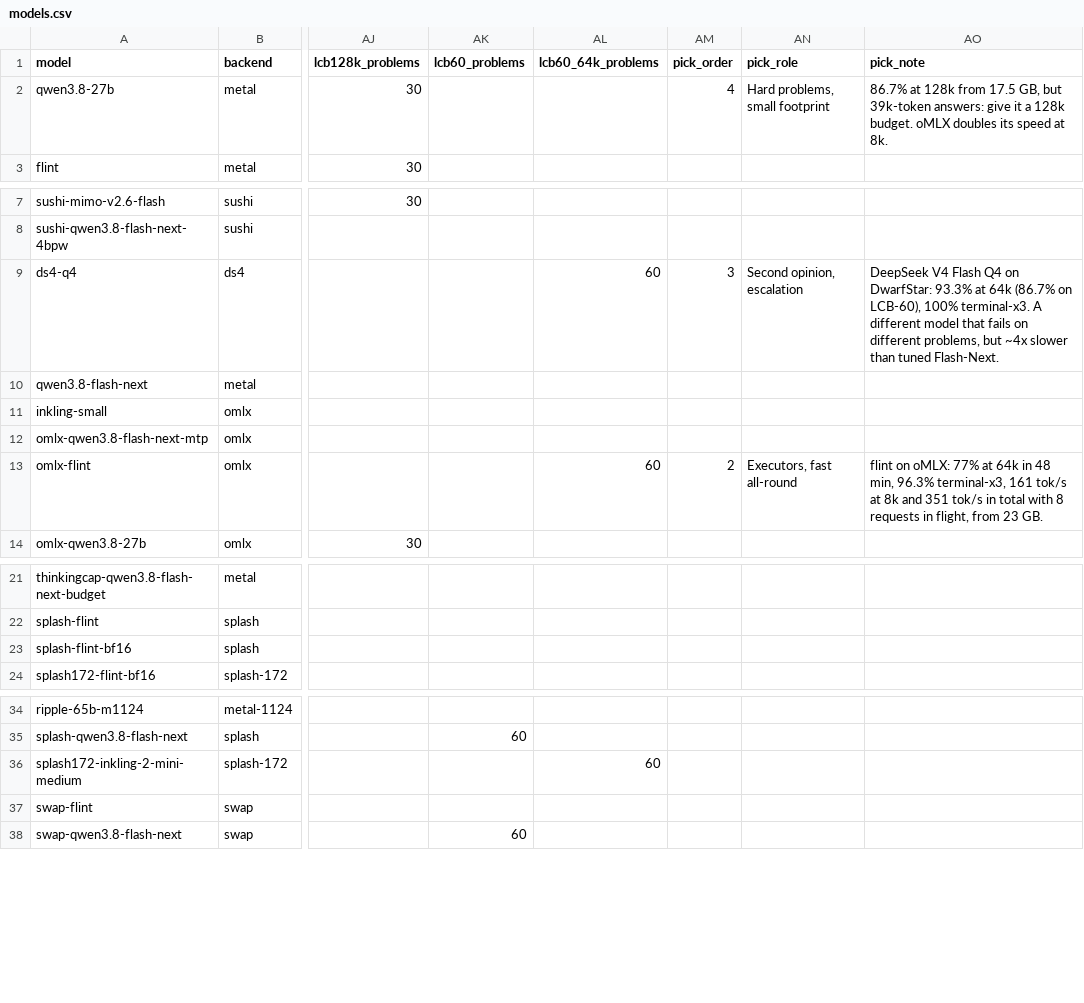
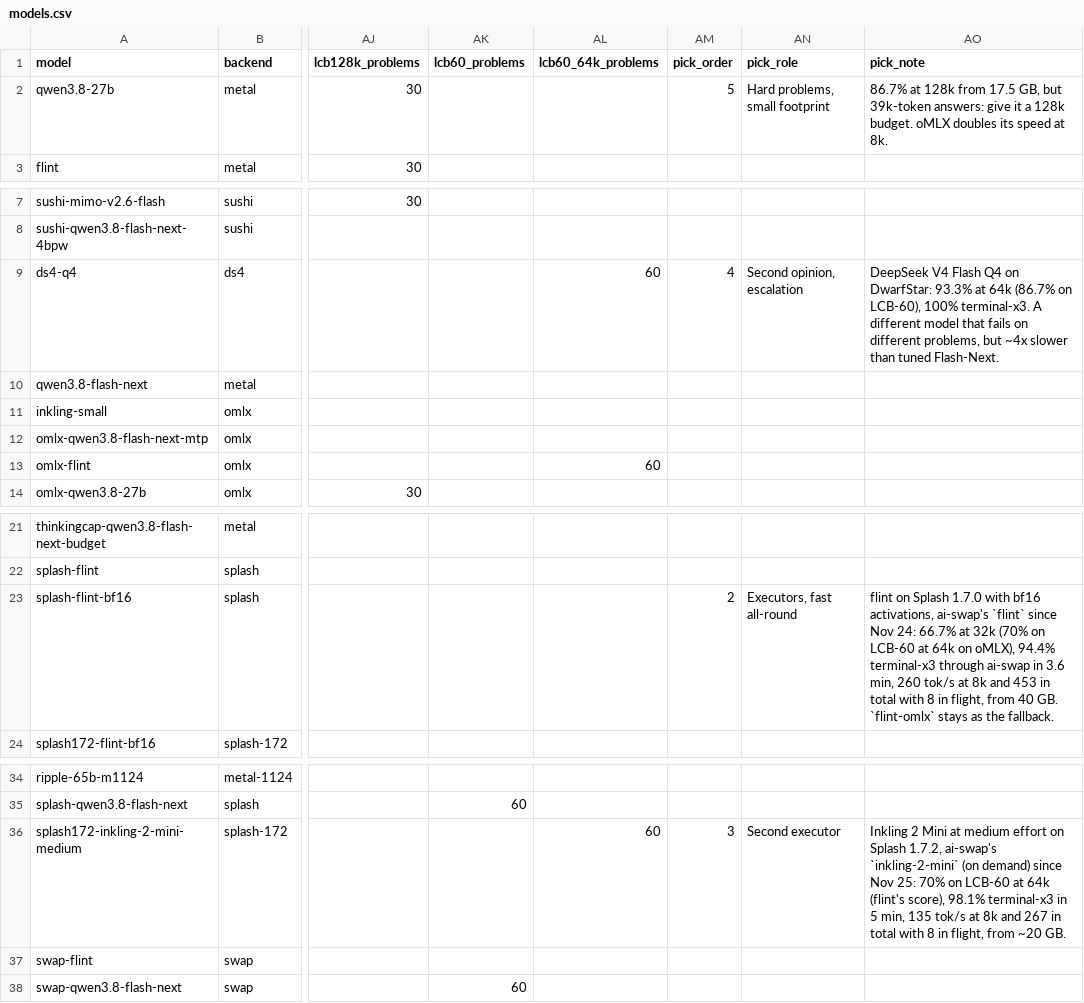
Before and after one commit to hofftodd/ai-bench, a CSV file: dashboard/data-mac/models.csv, drawn as a sheet; only a part is shown, gaps mark what is left out; the diff names each change by its address in the sheet, - before the commit and + after, or states it on an @@ line.

```diff
--- a/dashboard/data-mac/models.csv
+++ b/dashboard/data-mac/models.csv
-AM2 (pick_order): 4
+AM2 (pick_order): 5
-AM9 (pick_order): 3
+AM9 (pick_order): 4
-AM13 (pick_order): 2
+AM13 (pick_order): (empty)
-AN13 (pick_role): Executors, fast all-round
+AN13 (pick_role): (empty)
-AO13 (pick_note): flint on oMLX: 77% at 64k in 48 min, 96.3% terminal-x3, 161 tok/s at 8k and 351 tok/s in total with 8 requests in flight, from 23 GB.
+AO13 (pick_note): (empty)
-AM23 (pick_order): (empty)
+AM23 (pick_order): 2
-AN23 (pick_role): (empty)
+AN23 (pick_role): Executors, fast all-round
-AO23 (pick_note): (empty)
+AO23 (pick_note): flint on Splash 1.7.0 with bf16 activations, ai-swap's `flint` since Nov 24: 66.7% at 32k (70% on LCB-60 at 64k on oMLX), 94.4% terminal-x3 through ai-swap in 3.6 min, 260 tok/s at 8k and 453 in total with 8 in flight, from 40 GB. `flint-omlx` stays as the fallback.
-AM36 (pick_order): (empty)
+AM36 (pick_order): 3
-AN36 (pick_role): (empty)
+AN36 (pick_role): Second executor
-AO36 (pick_note): (empty)
+AO36 (pick_note): Inkling 2 Mini at medium effort on Splash 1.7.2, ai-swap's `inkling-2-mini` (on demand) since Nov 25: 70% on LCB-60 at 64k (flint's score), 98.1% terminal-x3 in 5 min, 135 tok/s at 8k and 267 in total with 8 in flight, from ~20 GB.
```
Also changed, not shown: 9 other files.
